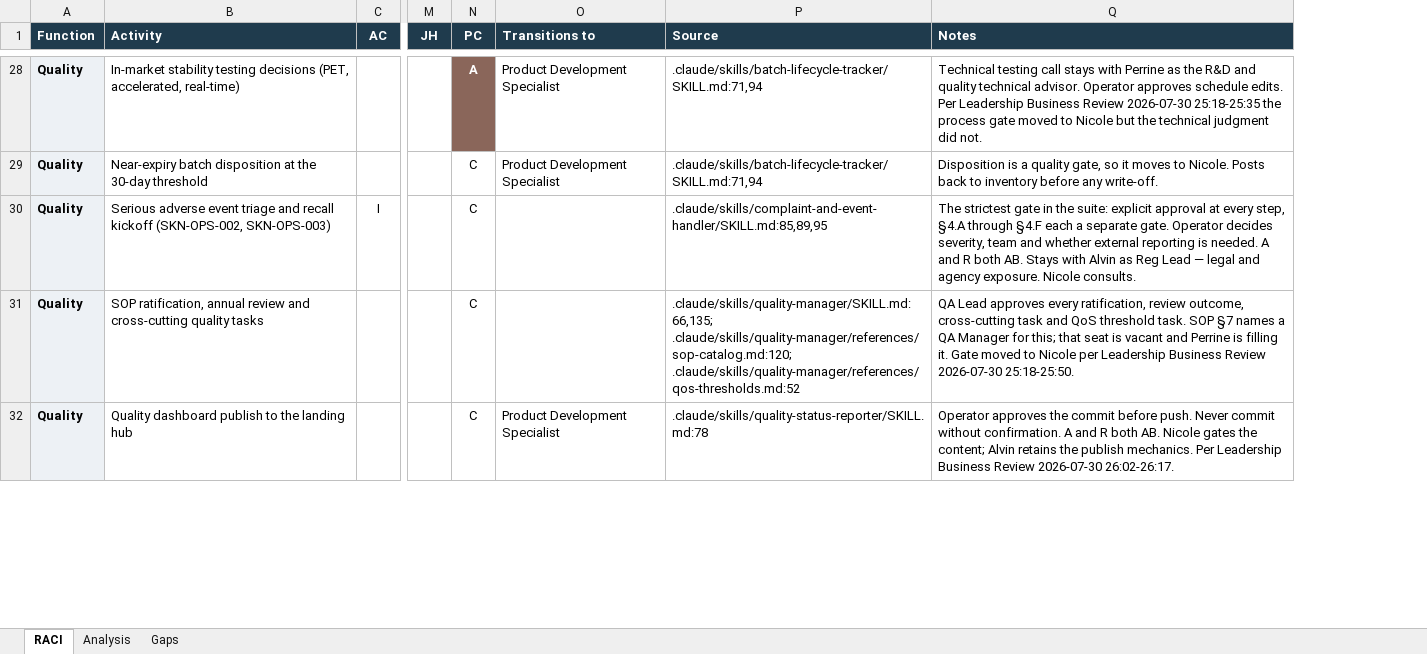
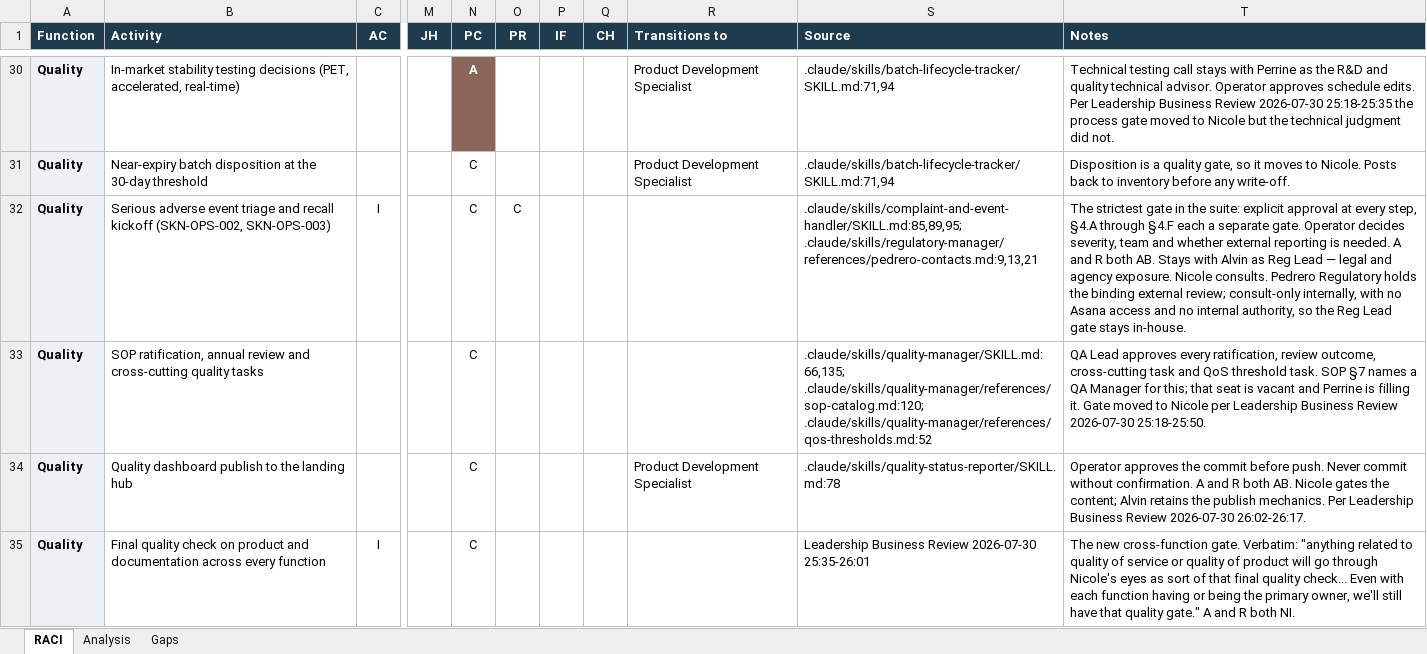
Before and after one commit to SWEETJULY26/SJ-OS, an Excel workbook: deliverables/AC-Brands-RACI.xlsx, sheet RACI, drawn as a sheet; only a part is shown, gaps mark what is left out; values as stored, in another font and other column widths than the file's, no borders; addresses are those after the commit; the diff covers the shown part only; the diff names each change by its address in the sheet, - before the commit and + after, or states it on an @@ line.

```diff
--- a/deliverables/AC-Brands-RACI.xlsx (sheet RACI)
+++ b/deliverables/AC-Brands-RACI.xlsx (sheet RACI)
+column O (PR), row 32: C
+column P (IF), empty
+column Q (CH), empty
-S32 (Source): .claude/skills/complaint-and-event-handler/SKILL.md:85,89,95
+S32 (Source): .claude/skills/complaint-and-event-handler/SKILL.md:85,89,95; .claude/skills/regulatory-manager/references/pedrero-contacts.md:9,13,21
-T32 (Notes): …Nicole consults.
+T32 (Notes): …Nicole consults. Pedrero Regulatory holds the binding external review; consult-only internally, with no Asana access and no internal authority, so the Reg Lead gate stays in-house.
@@ row 70 moved to row 35: Quality @@
```
Also changed, not shown: 10 added rows, 10 moved rows and 35 edited cells elsewhere in this sheet, sheet Analysis, sheet Gaps, 10 other files.
